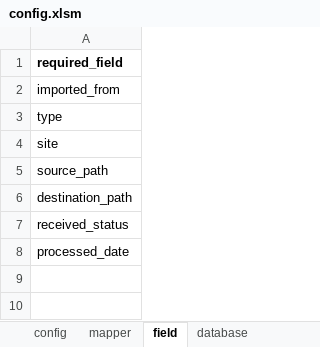
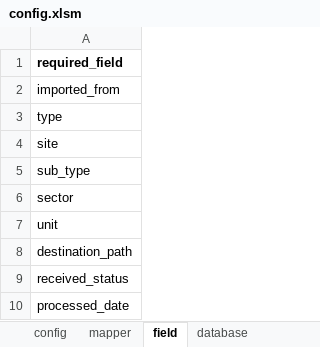
Before and after one commit to Unmask06/Need-List, an Excel workbook: config.xlsm, sheet field, drawn as a sheet; values as stored, in another font and other column widths than the file's, no borders; the diff names each change by its address in the sheet, - before the commit and + after, or states it on an @@ line.

```diff
--- a/config.xlsm (sheet field)
+++ b/config.xlsm (sheet field)
-A5: source_path
+A5: sub_type
+row 6: sector
+row 7: unit
```
Also changed, not shown: sheet database, sheet mapper, 7 other files.
